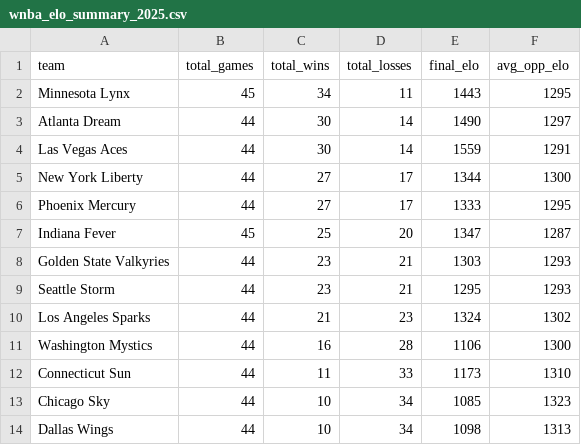
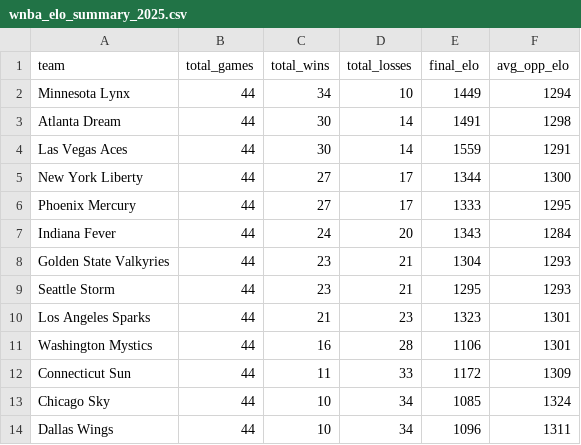
Before and after one commit to kailot-harris/DATA-607-Project-1-WNBA-ELO-Ratings, a CSV file: wnba_elo_summary_2025.csv, drawn as a sheet.

```diff
--- a/wnba_elo_summary_2025.csv
+++ b/wnba_elo_summary_2025.csv
@@ -1,4 +1,4 @@
 team,total_games,total_wins,total_losses,final_elo,avg_opp_elo
-Minnesota Lynx,45,34,11,1443,1295
-Atlanta Dream,44,30,14,1490,1297
+Minnesota Lynx,44,34,10,1449,1294
+Atlanta Dream,44,30,14,1491,1298
 Las Vegas Aces,44,30,14,1559,1291
@@ -6,9 +6,9 @@ New York Liberty,44,27,17,1344,1300
 Phoenix Mercury,44,27,17,1333,1295
-Indiana Fever,45,25,20,1347,1287
-Golden State Valkyries,44,23,21,1303,1293
+Indiana Fever,44,24,20,1343,1284
+Golden State Valkyries,44,23,21,1304,1293
 Seattle Storm,44,23,21,1295,1293
-Los Angeles Sparks,44,21,23,1324,1302
-Washington Mystics,44,16,28,1106,1300
-Connecticut Sun,44,11,33,1173,1310
-Chicago Sky,44,10,34,1085,1323
-Dallas Wings,44,10,34,1098,1313
+Los Angeles Sparks,44,21,23,1323,1301
+Washington Mystics,44,16,28,1106,1301
+Connecticut Sun,44,11,33,1172,1309
+Chicago Sky,44,10,34,1085,1324
+Dallas Wings,44,10,34,1096,1311
```
Also changed, not shown: 6 other files.
